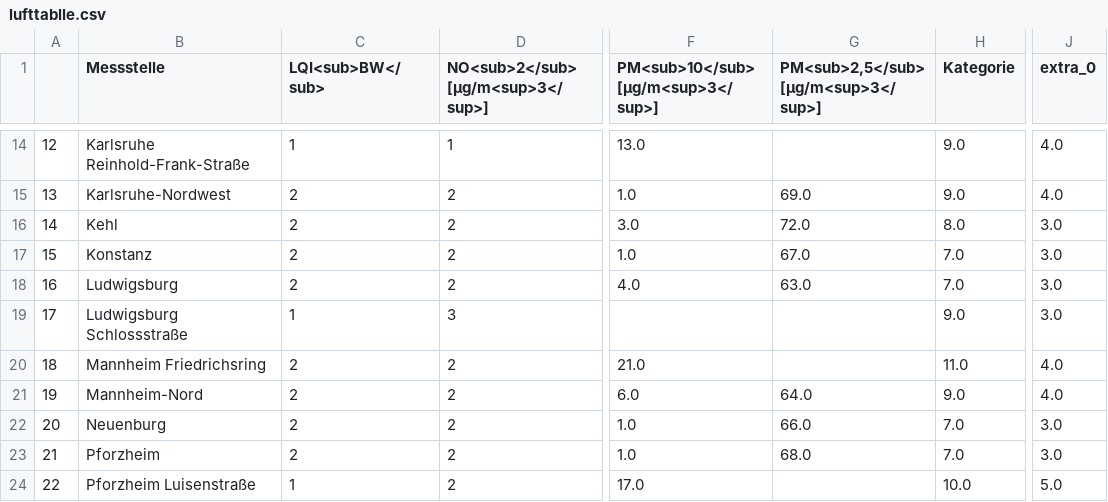
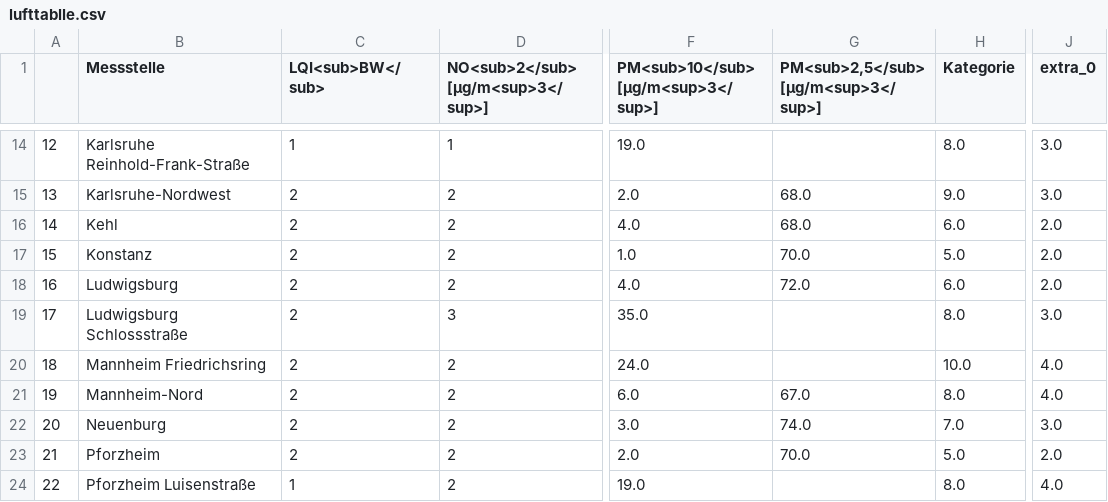
Before and after one commit to Sprossenboxer/feinstaub_bw, a CSV file: lufttablle.csv, drawn as a sheet; only a part is shown, gaps mark what is left out; the diff covers the shown part only; the diff names each change by its address in the sheet, - before the commit and + after, or states it on an @@ line.

```diff
--- a/lufttablle.csv
+++ b/lufttablle.csv
-F14: 13.0
+F14: 19.0
-H14 (Kategorie): 9.0
+H14 (Kategorie): 8.0
-J14:J15 (extra_0): 4.0
+J14:J15 (extra_0): 3.0
-F15: 1.0
+F15: 2.0
-G15: 69.0
+G15: 68.0
-F16: 3.0
+F16: 4.0
-G16: 72.0
+G16: 68.0
-H16 (Kategorie): 8.0
+H16 (Kategorie): 6.0
-J16:J18 (extra_0): 3.0
+J16:J18 (extra_0): 2.0
-G17: 67.0
+G17: 70.0
-H17 (Kategorie): 7.0
+H17 (Kategorie): 5.0
-G18: 63.0
+G18: 72.0
-H18 (Kategorie): 7.0
+H18 (Kategorie): 6.0
-C19 (LQI<sub>BW</sub>): 1
+C19 (LQI<sub>BW</sub>): 2
-F19: (empty)
+F19: 35.0
-H19 (Kategorie): 9.0
+H19 (Kategorie): 8.0
-F20: 21.0
+F20: 24.0
-H20 (Kategorie): 11.0
+H20 (Kategorie): 10.0
-G21: 64.0
+G21: 67.0
-H21 (Kategorie): 9.0
+H21 (Kategorie): 8.0
-F22: 1.0
+F22: 3.0
-G22: 66.0
+G22: 74.0
-F23: 1.0
+F23: 2.0
-G23: 68.0
+G23: 70.0
-H23 (Kategorie): 7.0
+H23 (Kategorie): 5.0
-J23 (extra_0): 3.0
+J23 (extra_0): 2.0
-F24: 17.0
+F24: 19.0
-H24 (Kategorie): 10.0
+H24 (Kategorie): 8.0
-J24 (extra_0): 5.0
+J24 (extra_0): 4.0
```
Also changed, not shown: 86 edited cells elsewhere in this file.
